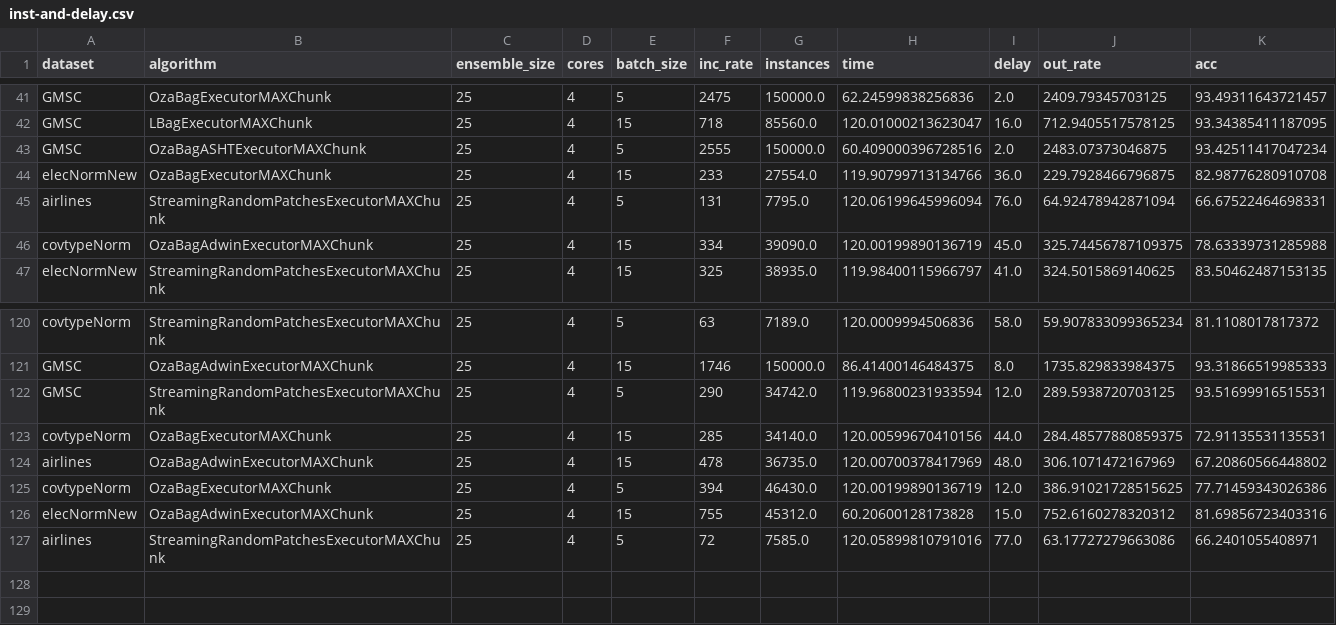
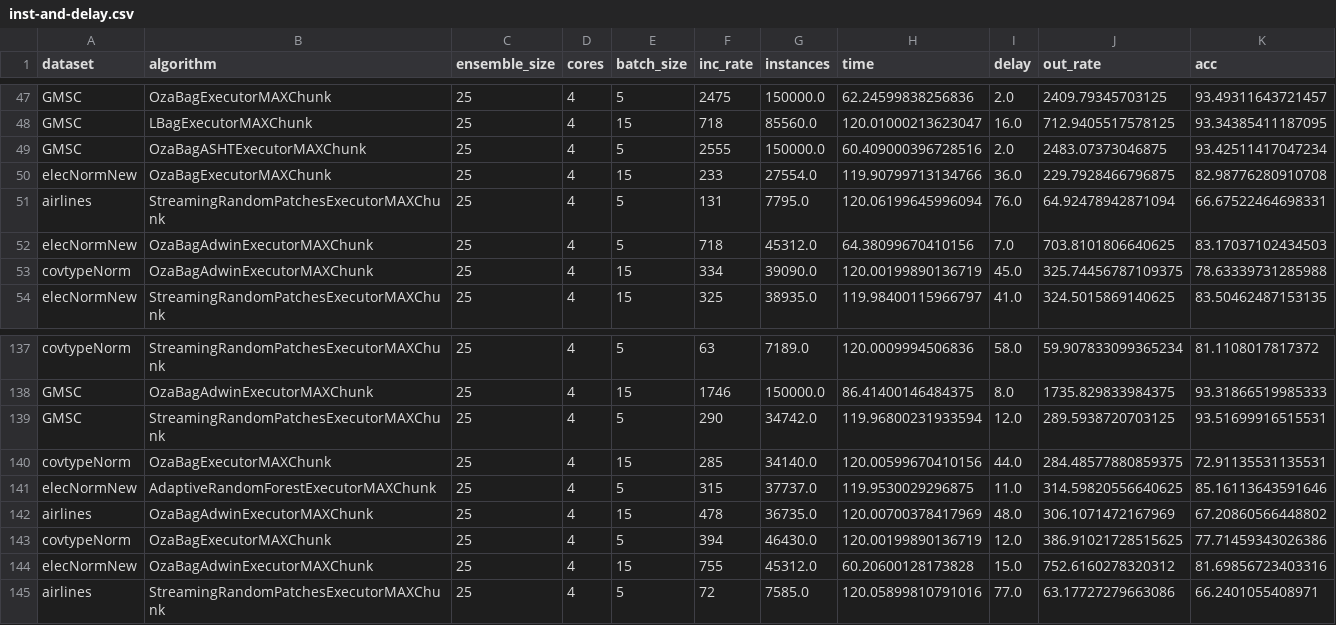
Before and after one commit to HPCSys-Lab/tecnhiques-reduce-consumption-energy, a CSV file: results/socket/28-04-2022/600/1200/inst-and-delay.csv, drawn as a sheet; only a part is shown, gaps mark what is left out; the diff covers the shown part only.

```diff
--- a/results/socket/28-04-2022/600/1200/inst-and-delay.csv
+++ b/results/socket/28-04-2022/600/1200/inst-and-delay.csv
@@ -45,2 +51,3 @@ elecNormNew,OzaBagExecutorMAXChunk,25,4,15,233,27554.0,119.90799713134766,36.0,2
 airlines,StreamingRandomPatchesExecutorMAXChunk,25,4,5,131,7795.0,120.06199645996094,76.0,64.92478942871094,66.67522464698331
+elecNormNew,OzaBagAdwinExecutorMAXChunk,25,4,5,718,45312.0,64.38099670410156,7.0,703.8101806640625,83.17037102434503
 covtypeNorm,OzaBagAdwinExecutorMAXChunk,25,4,15,334,39090.0,120.00199890136719,45.0,325.74456787109375,78.63339731285988
@@ -123,2 +140,3 @@ GMSC,StreamingRandomPatchesExecutorMAXChunk,25,4,5,290,34742.0,119.9680023193359
 covtypeNorm,OzaBagExecutorMAXChunk,25,4,15,285,34140.0,120.00599670410156,44.0,284.48577880859375,72.91135531135531
+elecNormNew,AdaptiveRandomForestExecutorMAXChunk,25,4,5,315,37737.0,119.9530029296875,11.0,314.59820556640625,85.16113643591646
 airlines,OzaBagAdwinExecutorMAXChunk,25,4,15,478,36735.0,120.00700378417969,48.0,306.1071472167969,67.20860566448802
```
Also changed, not shown: 16 added rows elsewhere in this file, results/socket/28-04-2022/tdf-600x1200.csv, 41 other files.
